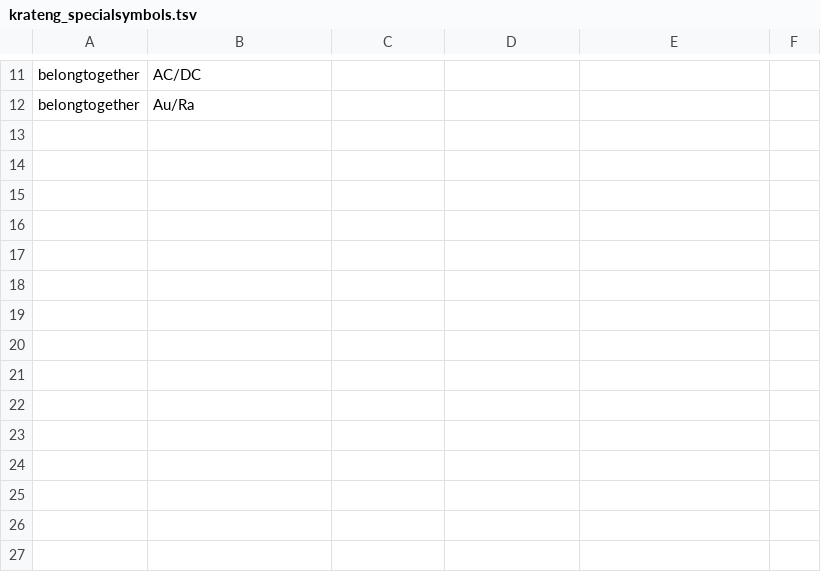
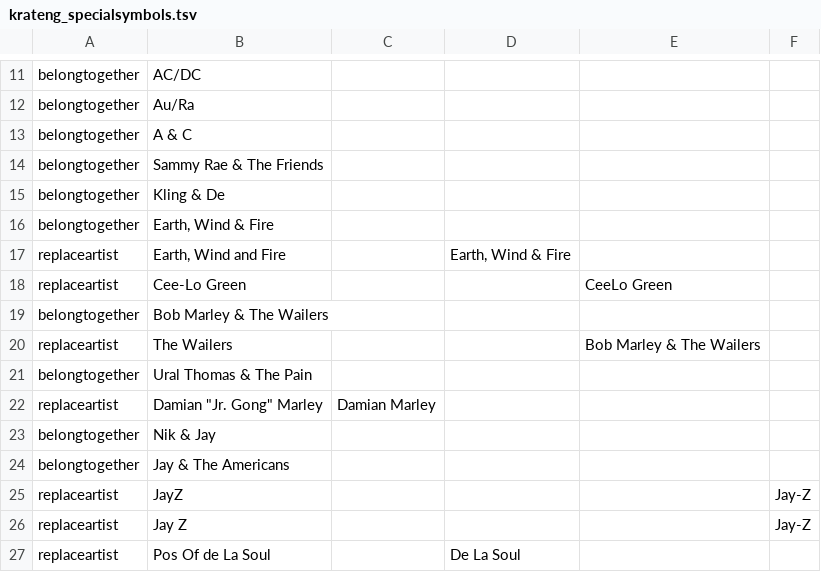
Before and after one commit to krateng/maloja, a TSV file: maloja/data_files/config/rules/predefined/krateng_specialsymbols.tsv, drawn as a sheet; only a part is shown, gaps mark what is left out.

```diff
--- a/maloja/data_files/config/rules/predefined/krateng_specialsymbols.tsv
+++ b/maloja/data_files/config/rules/predefined/krateng_specialsymbols.tsv
@@ -12 +12,16 @@ belongtogether	AC/DC
 belongtogether	Au/Ra
+belongtogether	A & C
+belongtogether	Sammy Rae & The Friends
+belongtogether	Kling & De
+belongtogether	Earth, Wind & Fire
+replaceartist	Earth, Wind and Fire		Earth, Wind & Fire
+replaceartist	Cee-Lo Green			CeeLo Green
+belongtogether	Bob Marley & The Wailers
+replaceartist	The Wailers			Bob Marley & The Wailers
+belongtogether	Ural Thomas & The Pain
+replaceartist	Damian "Jr. Gong" Marley	Damian Marley
+belongtogether	Nik & Jay
+belongtogether	Jay & The Americans
+replaceartist	JayZ				Jay-Z
+replaceartist	Jay Z				Jay-Z
+replaceartist	Pos Of de La Soul		De La Soul
```
Also changed, not shown: maloja/data_files/config/rules/predefined/krateng_artistsingroups.tsv.
